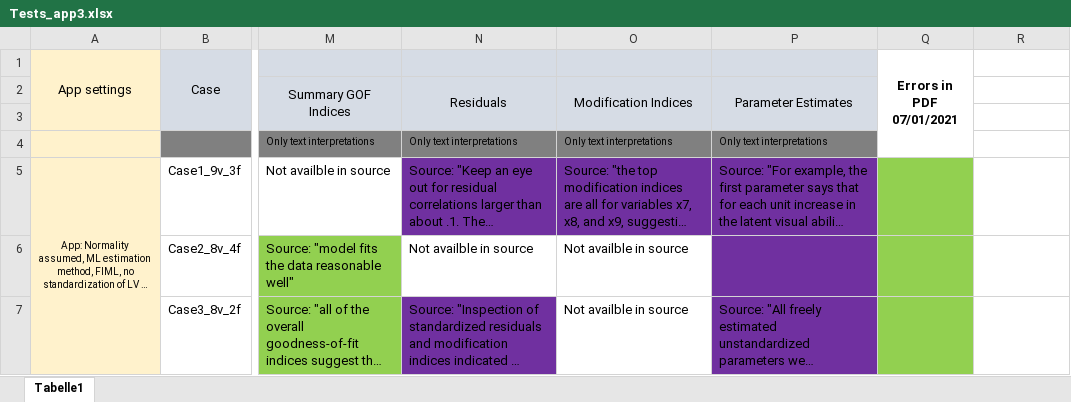
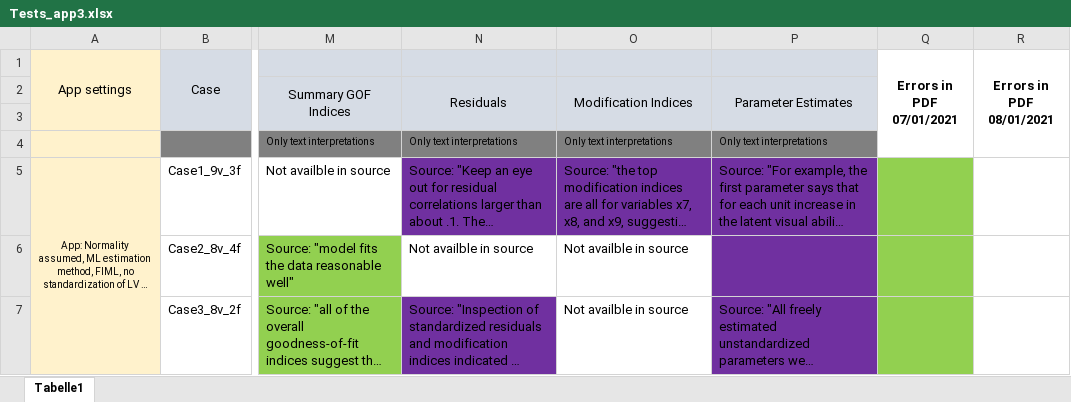
Before and after one commit to Statsomat/Datasets, an Excel workbook: Tests_app3.xlsx, sheet Tabelle1, drawn as a sheet; only a part is shown, gaps mark what is left out; long unchanged cells end in …; values as stored, in another font and other column widths than the file's, no borders; the diff names each change by its address in the sheet, - before the commit and + after, or states it on an @@ line.

Commit message:
08012021

```diff
--- a/Tests_app3.xlsx (sheet Tabelle1)
+++ b/Tests_app3.xlsx (sheet Tabelle1)
-R1: (empty)
+R1: Errors in PDF 08/01/2021
+R1:R4 merged
```
